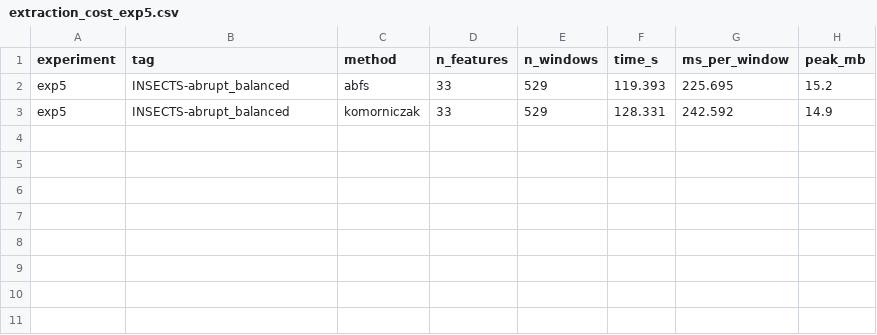
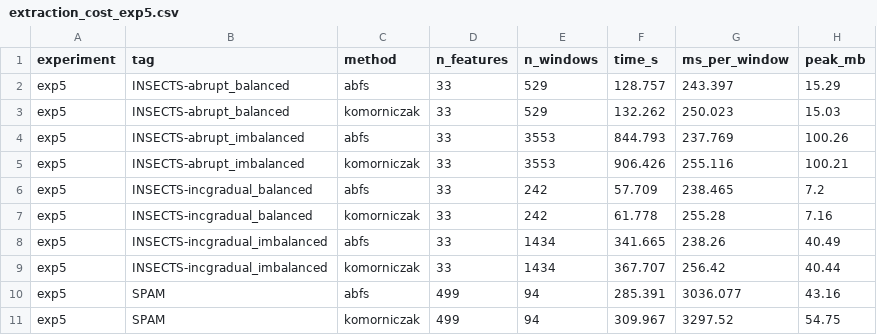
Before and after one commit to aleexx02/meta-features_based_on_relevance_scores, a CSV file: results/experiment_5/extraction_cost_exp5.csv, drawn as a sheet.

```diff
--- a/results/experiment_5/extraction_cost_exp5.csv
+++ b/results/experiment_5/extraction_cost_exp5.csv
@@ -1,3 +1,11 @@
 experiment,tag,method,n_features,n_windows,time_s,ms_per_window,peak_mb
-exp5,INSECTS-abrupt_balanced,abfs,33,529,119.393,225.695,15.2
-exp5,INSECTS-abrupt_balanced,komorniczak,33,529,128.331,242.592,14.9
+exp5,INSECTS-abrupt_balanced,abfs,33,529,128.757,243.397,15.29
+exp5,INSECTS-abrupt_balanced,komorniczak,33,529,132.262,250.023,15.03
+exp5,INSECTS-abrupt_imbalanced,abfs,33,3553,844.793,237.769,100.26
+exp5,INSECTS-abrupt_imbalanced,komorniczak,33,3553,906.426,255.116,100.21
+exp5,INSECTS-incgradual_balanced,abfs,33,242,57.709,238.465,7.2
+exp5,INSECTS-incgradual_balanced,komorniczak,33,242,61.778,255.28,7.16
+exp5,INSECTS-incgradual_imbalanced,abfs,33,1434,341.665,238.26,40.49
+exp5,INSECTS-incgradual_imbalanced,komorniczak,33,1434,367.707,256.42,40.44
+exp5,SPAM,abfs,499,94,285.391,3036.077,43.16
+exp5,SPAM,komorniczak,499,94,309.967,3297.52,54.75
```
Also changed, not shown: 1 other file.
